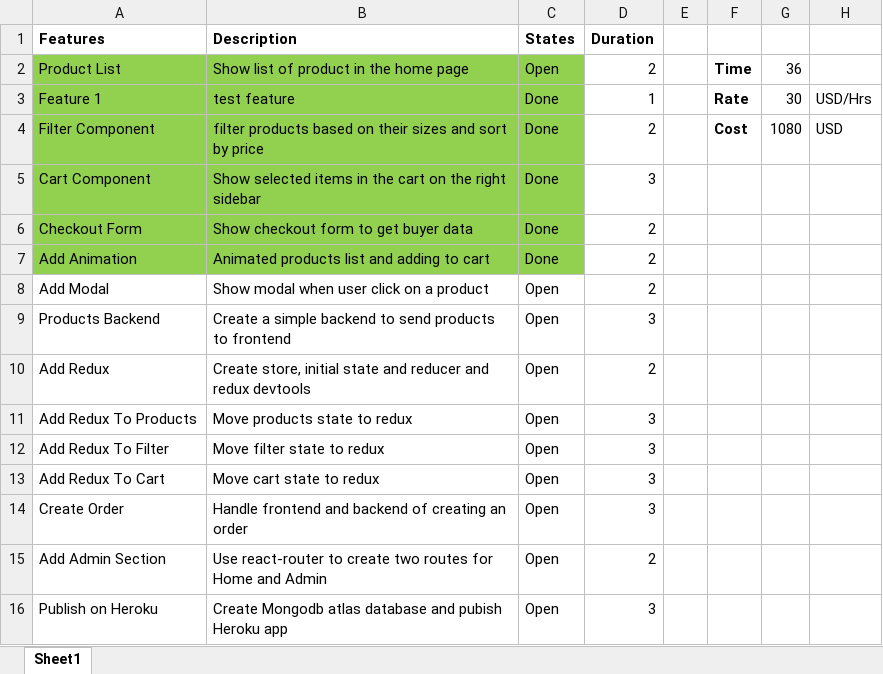
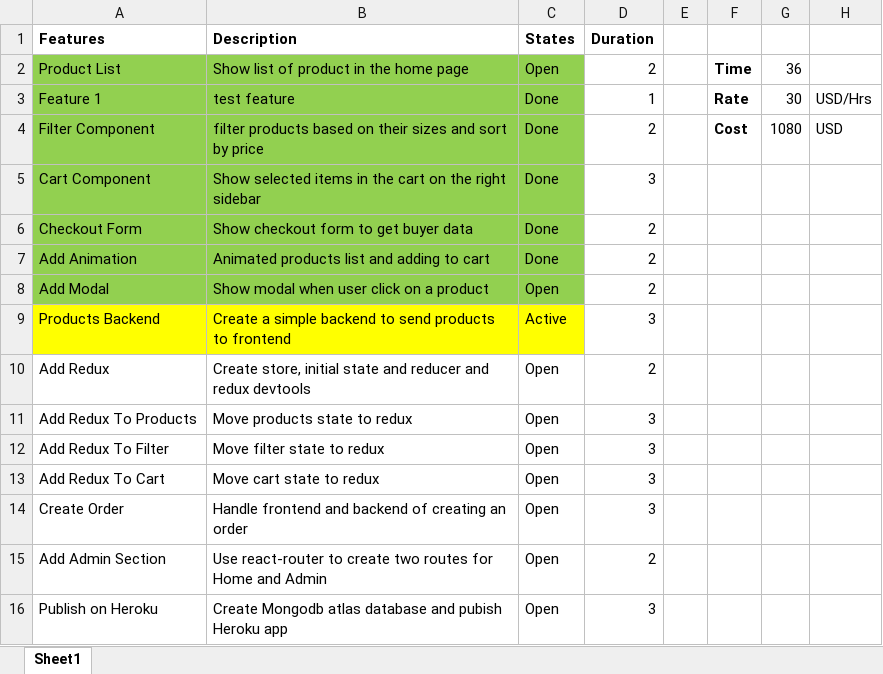
Before and after one commit to masudgit/React, an Excel workbook: react-shopping-cart/Task_management_for_react_shopping_cart_project.xlsx, sheet Sheet1, drawn as a sheet; values as stored, in another font and other column widths than the file's, no borders; the diff names each change by its address in the sheet, - before the commit and + after, or states it on an @@ line.

```diff
--- a/react-shopping-cart/Task_management_for_react_shopping_cart_project.xlsx (sheet Sheet1)
+++ b/react-shopping-cart/Task_management_for_react_shopping_cart_project.xlsx (sheet Sheet1)
-A8:C8 fill: none
+A8:C8 fill: #92D050
-A9:C9 fill: none
+A9:C9 fill: #FFFF00
-C9 (States): Open
+C9 (States): Active
```
Also changed, not shown: 4 other files.
